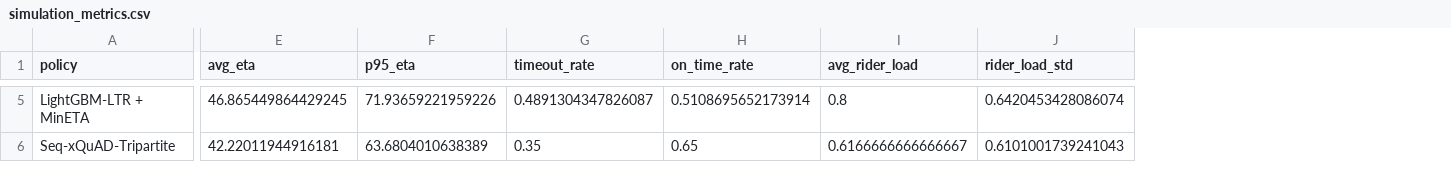
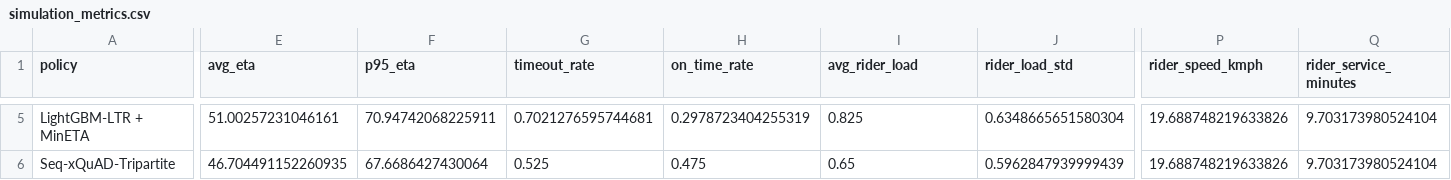
Before and after one commit to HSZGB/FoodFlow, a CSV file: outputs/results/simulation_metrics.csv, drawn as a sheet; only a part is shown, gaps mark what is left out; the diff covers the shown part only; the diff names each change by its address in the sheet, - before the commit and + after, or states it on an @@ line.

Commit message:
Add LaDe rider calibration support and refresh results

```diff
--- a/outputs/results/simulation_metrics.csv
+++ b/outputs/results/simulation_metrics.csv
+column P (rider_speed_kmph), rows 5-6: 19.688748219633826 | 19.688748219633826
+column Q (rider_service_minutes), rows 5-6: 9.703173980524104 | 9.703173980524104
-E5 (avg_eta): 46.865449864429245
+E5 (avg_eta): 51.00257231046161
-F5 (p95_eta): 71.93659221959226
+F5 (p95_eta): 70.94742068225911
-G5 (timeout_rate): 0.4891304347826087
+G5 (timeout_rate): 0.7021276595744681
-H5 (on_time_rate): 0.5108695652173914
+H5 (on_time_rate): 0.2978723404255319
-I5 (avg_rider_load): 0.8
+I5 (avg_rider_load): 0.825
-J5 (rider_load_std): 0.6420453428086074
+J5 (rider_load_std): 0.6348665651580304
-E6 (avg_eta): 42.22011944916181
+E6 (avg_eta): 46.704491152260935
-F6 (p95_eta): 63.6804010638389
+F6 (p95_eta): 67.6686427430064
-G6 (timeout_rate): 0.35
+G6 (timeout_rate): 0.525
-H6 (on_time_rate): 0.65
+H6 (on_time_rate): 0.475
-I6 (avg_rider_load): 0.6166666666666667
+I6 (avg_rider_load): 0.65
-J6 (rider_load_std): 0.6101001739241043
+J6 (rider_load_std): 0.5962847939999439
```
Also changed, not shown: 1 added row and 48 edited cells elsewhere in this file, outputs/results/offline_metrics.csv, outputs/results/tripartite_frontier.csv, 31 other files.
